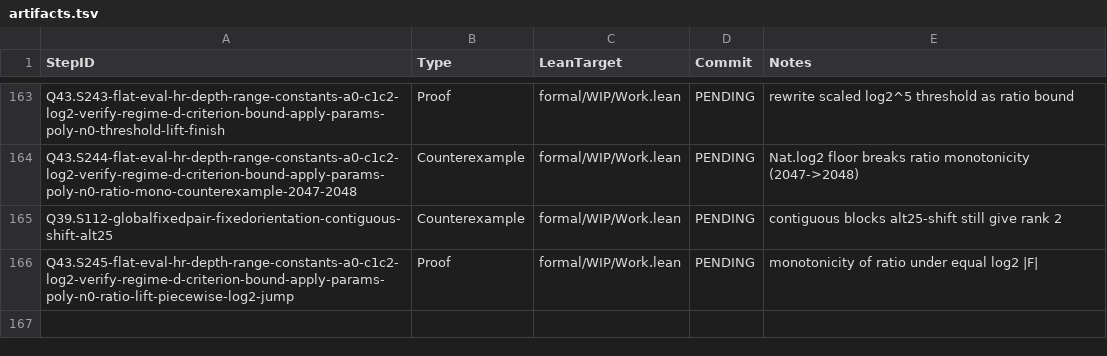
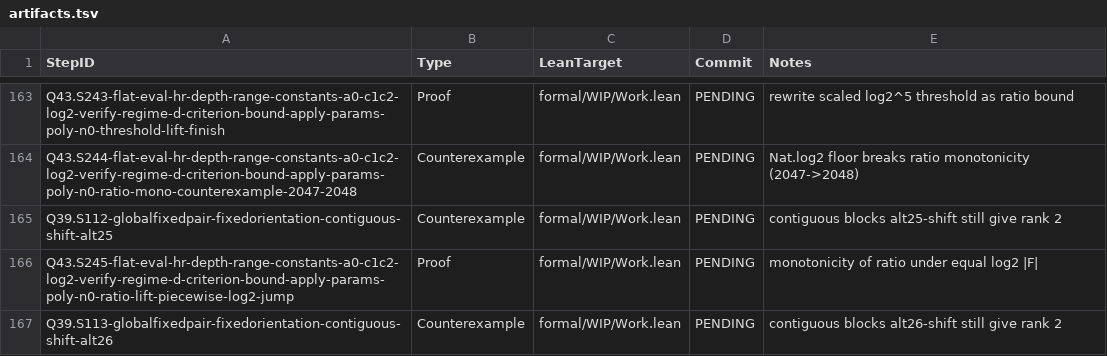
Before and after one commit to Xopoko/Experiment-26_P_vs_NP, a TSV file: docs/artifacts.tsv, drawn as a sheet; only a part is shown, gaps mark what is left out; the diff names each change by its address in the sheet, - before the commit and + after, or states it on an @@ line.

Commit message:
Q39.S113-globalfixedpair-fixedorientation-contiguous-shift-alt26: Counterexample — alt26 contiguous shift still rank 2

```diff
--- a/docs/artifacts.tsv
+++ b/docs/artifacts.tsv
+row 167: Q39.S113-globalfixedpair-fixedorientation-contiguous-shift-alt26 | Counterexample | formal/WIP/Work.lean | PENDING | contiguous blocks alt26-shift still give rank 2
```
Also changed, not shown: 3 other files.
